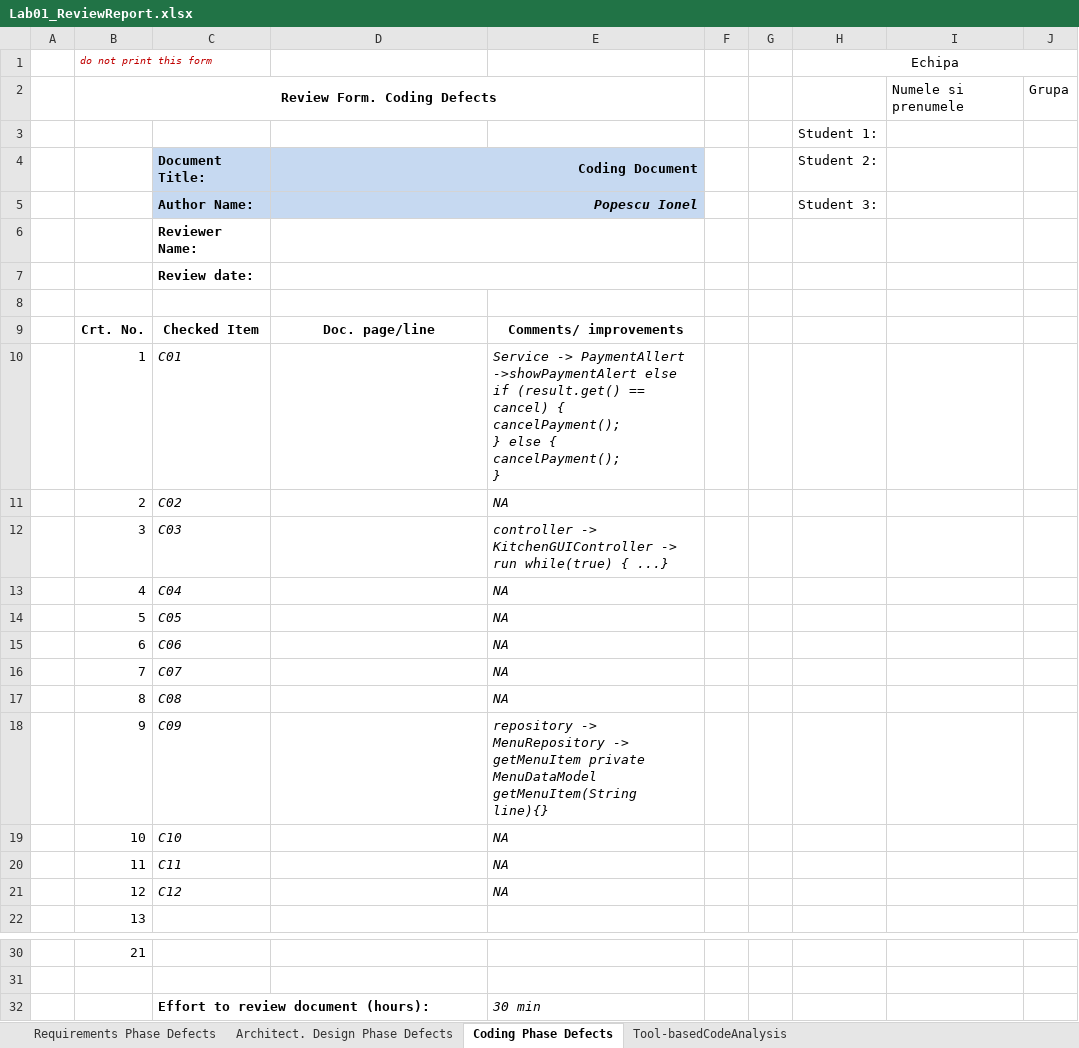
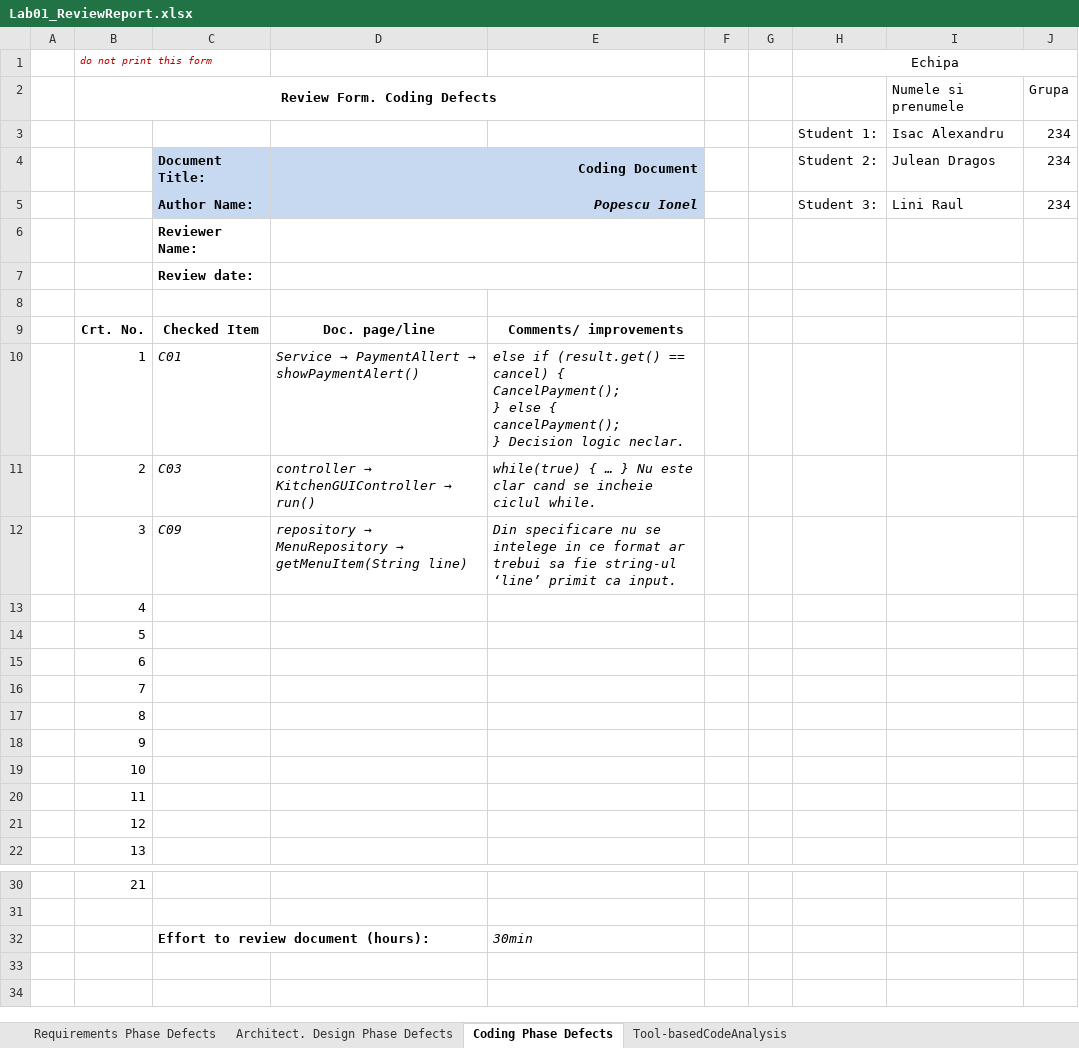
Before and after one commit to feudalics02/VVSS, an Excel workbook: Docs/Lab01/Lab01_ReviewReport.xlsx, sheet Coding Phase Defects, drawn as a sheet; only a part is shown, gaps mark what is left out; values as stored, in another font and other column widths than the file's, no borders; removed rows and columns are numbered as before the commit, all else as after; ↵ is a line break in a cell; the diff names each change by its address in the sheet, - before the commit and + after, or states it on an @@ line.

```diff
--- a/Docs/Lab01/Lab01_ReviewReport.xlsx (sheet Coding Phase Defects)
+++ b/Docs/Lab01/Lab01_ReviewReport.xlsx (sheet Coding Phase Defects)
-row 3:  |  |  |  |  |  |  | Student 1:
+row 3:  |  |  |  |  |  |  | Student 1: | Isac Alexandru | 234
-I4: (empty)
+I4: Julean Dragos
-J4:J5: (empty)
+J4:J5: 234
-I5: (empty)
+I5: Lini Raul
@@ D10: (empty) → Service → PaymentAllert → showPaymentAlert() @@
-E10: Service -> PaymentAllert ->showPaymentAlert else if (result.get() == cancel) { ↵ cancelPayment(); ↵ } else { ↵ cancelPayment(); ↵ }
+E10: else if (result.get() == cancel) { ↵ CancelPayment(); ↵ } else { ↵ cancelPayment(); ↵ } Decision logic neclar.
-C11: C02
+C11: C03
@@ D11: (empty) → controller → KitchenGUIController → run() @@
-E11: NA
+E11: while(true) { … } Nu este clar cand se incheie ciclul while.
-C12: C03
+C12: C09
@@ D12: (empty) → repository → MenuRepository → getMenuItem(String line) @@
-E12: controller -> KitchenGUIController -> run while(true) { ...}
+E12: Din specificare nu se intelege in ce format ar trebui sa fie string-ul ‘line’ primit ca input.
-C13: C04
+C13: (empty)
-E13:E17: NA
+E13:E17: (empty)
-C14: C05
+C14: (empty)
-C15: C06
+C15: (empty)
-C16: C07
+C16: (empty)
-C17: C08
+C17: (empty)
-C18: C09
+C18: (empty)
-E18: repository -> MenuRepository -> getMenuItem private MenuDataModel getMenuItem(String line){}
+E18: (empty)
-C19: C10
+C19: (empty)
-E19:E21: NA
+E19:E21: (empty)
-C20: C11
+C20: (empty)
-C21: C12
+C21: (empty)
-E32: 30 min
+E32: 30min
```
Also changed, not shown: sheet Tool-basedCodeAnalysis, sheet Architect. Design Phase Defects, sheet Requirements Phase Defects, 34 other files.
